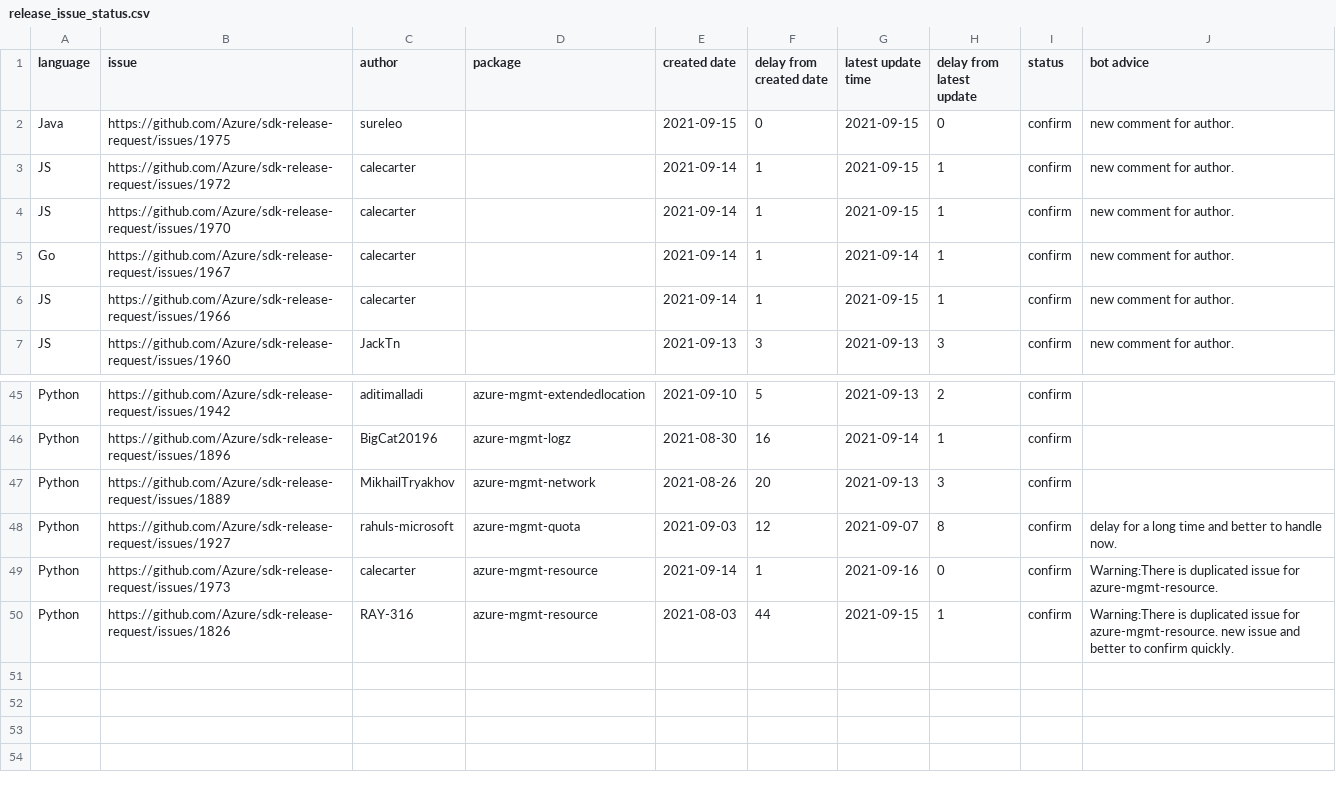
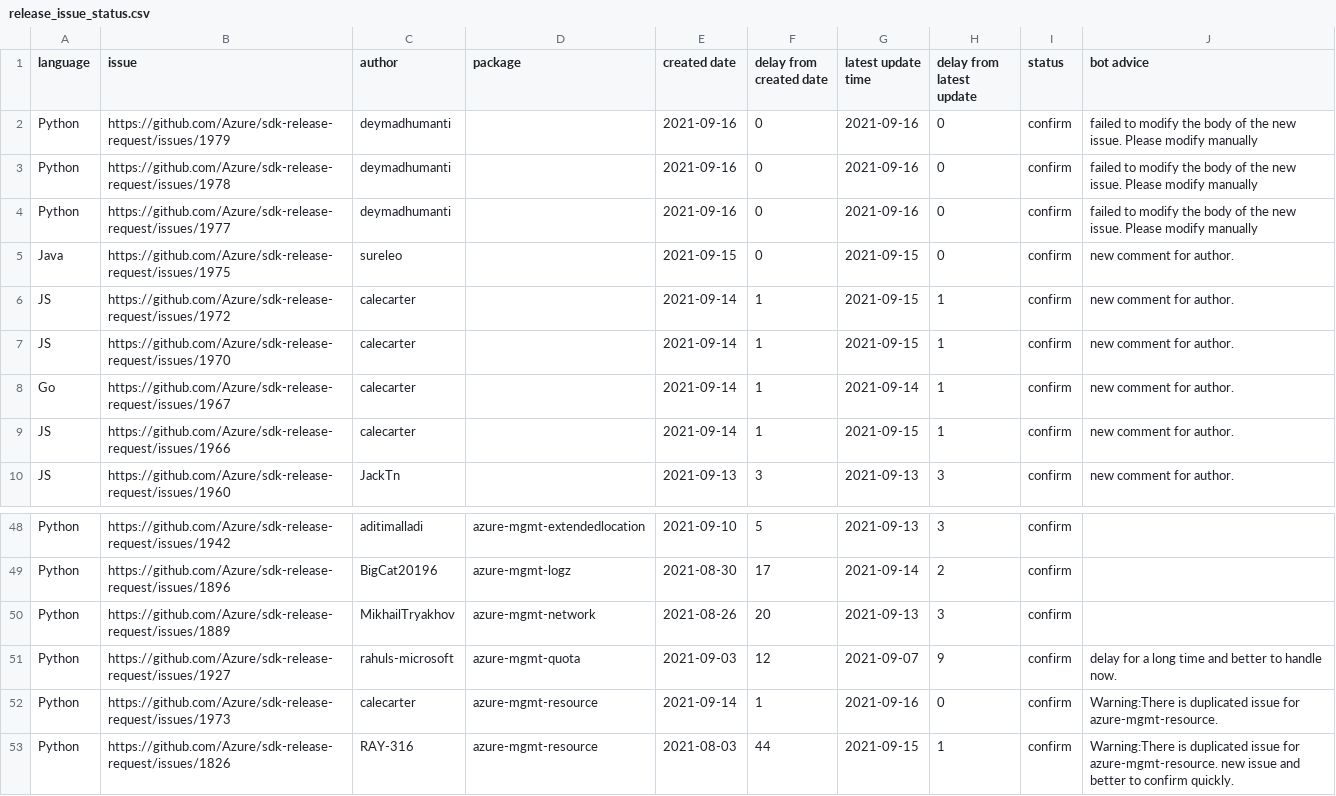
Before and after one commit to msyyc/file-storage, a CSV file: release_issue_status.csv, drawn as a sheet; only a part is shown, gaps mark what is left out; addresses are those after the commit; the diff covers the shown part only; the diff names each change by its address in the sheet, - before the commit and + after, or states it on an @@ line.

```diff
--- a/release_issue_status.csv
+++ b/release_issue_status.csv
+row 2: Python | https://github.com/Azure/sdk-release-request/issues/1979 | deymadhumanti |  | 2021-09-16 | 0 | 2021-09-16 | 0 | confirm | failed to modify the body of the new issue. Please modify manually
+row 3: Python | https://github.com/Azure/sdk-release-request/issues/1978 | deymadhumanti |  | 2021-09-16 | 0 | 2021-09-16 | 0 | confirm | failed to modify the body of the new issue. Please modify manually
+row 4: Python | https://github.com/Azure/sdk-release-request/issues/1977 | deymadhumanti |  | 2021-09-16 | 0 | 2021-09-16 | 0 | confirm | failed to modify the body of the new issue. Please modify manually
-H48 (delay from latest update): 2
+H48 (delay from latest update): 3
-F49 (delay from created date): 16
+F49 (delay from created date): 17
-H49 (delay from latest update): 1
+H49 (delay from latest update): 2
-H51 (delay from latest update): 8
+H51 (delay from latest update): 9
```
Also changed, not shown: 24 edited cells elsewhere in this file, 1 other file.
